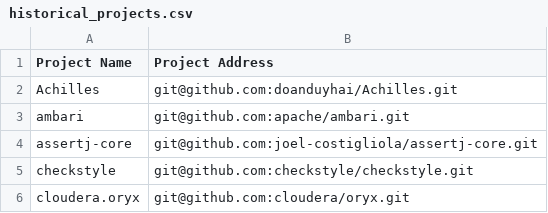
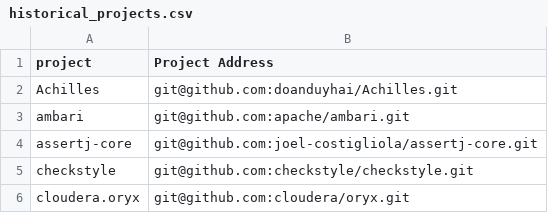
Before and after one commit to Ti-tanium/Software-Test-Project, a CSV file: test-projects/historical_projects.csv, drawn as a sheet; only a part is shown.

Commit message:
change projects

```diff
--- a/test-projects/historical_projects.csv
+++ b/test-projects/historical_projects.csv
@@ -1,2 +1,2 @@
-Project Name,Project Address
+project,Project Address
 Achilles,git@github.com:doanduyhai/Achilles.git
```
Also changed, not shown: 7 other files.
